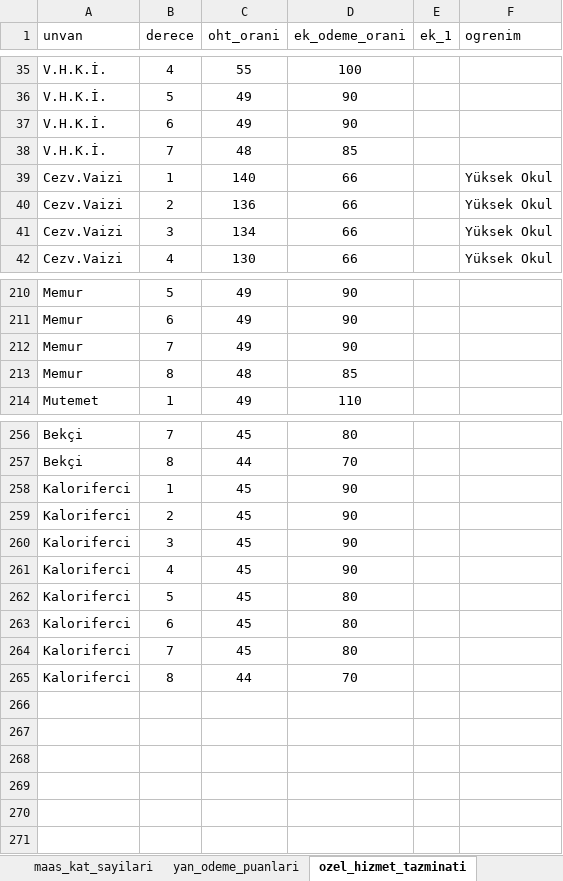
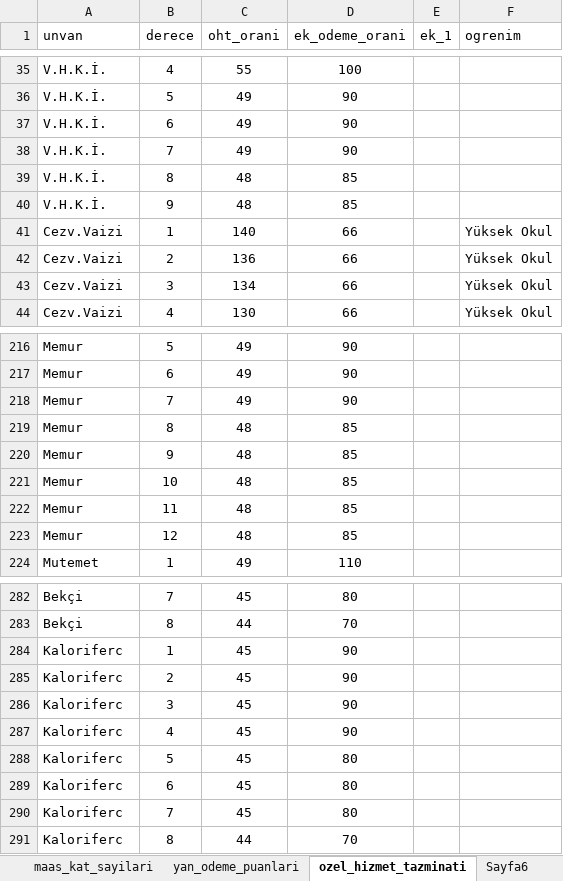
Before and after one commit to yahyayildirim/maas_kontrol, an Excel workbook: maas_verileri.xlsx, sheet ozel_hizmet_tazminati, drawn as a sheet; only a part is shown, gaps mark what is left out; values as stored, in another font and other column widths than the file's, no borders; addresses are those after the commit; the diff covers the shown part only; the diff names each change by its address in the sheet, - before the commit and + after, or states it on an @@ line.

```diff
--- a/maas_verileri.xlsx (sheet ozel_hizmet_tazminati)
+++ b/maas_verileri.xlsx (sheet ozel_hizmet_tazminati)
+row 38: V.H.K.İ. | 7 | 49 | 90
-B39 (derece): 7
+B39 (derece): 8
+row 40: V.H.K.İ. | 9 | 48 | 85
+row 220: Memur | 9 | 48 | 85
+row 221: Memur | 10 | 48 | 85
+row 222: Memur | 11 | 48 | 85
+row 223: Memur | 12 | 48 | 85
-A284:A291 (unvan): Kaloriferci
+A284:A291 (unvan): Kaloriferc
```
Also changed, not shown: 20 added rows and 12 edited cells elsewhere in this sheet, sheet Sayfa6, sheet yan_odeme_puanlari, other sheet tabs, 2 other files.
